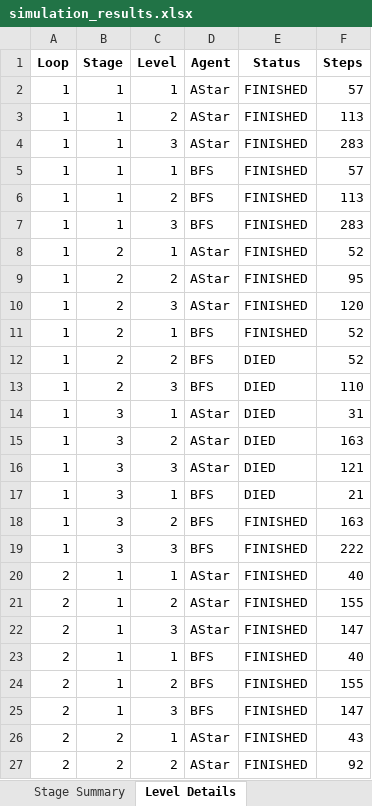
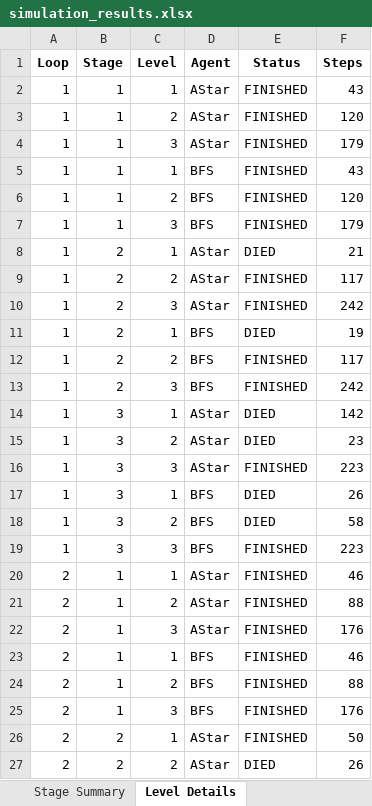
Before and after one commit to Kiana0130/Tubes-PKA, an Excel workbook: simulation_results.xlsx, sheet Level Details, drawn as a sheet; only a part is shown; values as stored, in another font and other column widths than the file's, no borders; the diff covers the shown part only; the diff names each change by its address in the sheet, - before the commit and + after, or states it on an @@ line.

```diff
--- a/simulation_results.xlsx (sheet Level Details)
+++ b/simulation_results.xlsx (sheet Level Details)
-F2 (Steps): 57
+F2 (Steps): 43
-F3 (Steps): 113
+F3 (Steps): 120
-F4 (Steps): 283
+F4 (Steps): 179
-F5 (Steps): 57
+F5 (Steps): 43
-F6 (Steps): 113
+F6 (Steps): 120
-F7 (Steps): 283
+F7 (Steps): 179
-E8 (Status): FINISHED
+E8 (Status): DIED
-F8 (Steps): 52
+F8 (Steps): 21
-F9 (Steps): 95
+F9 (Steps): 117
-F10 (Steps): 120
+F10 (Steps): 242
-E11 (Status): FINISHED
+E11 (Status): DIED
-F11 (Steps): 52
+F11 (Steps): 19
-E12:E13 (Status): DIED
+E12:E13 (Status): FINISHED
-F12 (Steps): 52
+F12 (Steps): 117
-F13 (Steps): 110
+F13 (Steps): 242
-F14 (Steps): 31
+F14 (Steps): 142
-F15 (Steps): 163
+F15 (Steps): 23
-E16 (Status): DIED
+E16 (Status): FINISHED
-F16 (Steps): 121
+F16 (Steps): 223
-F17 (Steps): 21
+F17 (Steps): 26
-E18 (Status): FINISHED
+E18 (Status): DIED
-F18 (Steps): 163
+F18 (Steps): 58
-F19 (Steps): 222
+F19 (Steps): 223
-F20 (Steps): 40
+F20 (Steps): 46
-F21 (Steps): 155
+F21 (Steps): 88
-F22 (Steps): 147
+F22 (Steps): 176
-F23 (Steps): 40
+F23 (Steps): 46
-F24 (Steps): 155
+F24 (Steps): 88
-F25 (Steps): 147
+F25 (Steps): 176
-F26 (Steps): 43
+F26 (Steps): 50
-E27 (Status): FINISHED
+E27 (Status): DIED
-F27 (Steps): 92
+F27 (Steps): 26
```
Also changed, not shown: other rows of this sheet, sheet Stage Summary, 3 other files.
